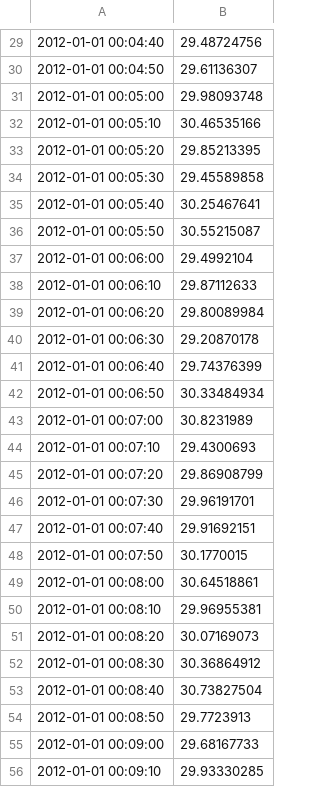
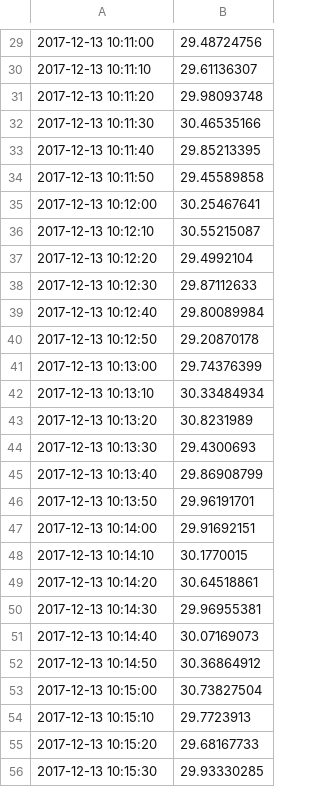
Before and after one commit to RonakDedhiya/Reasoning-on-windmill-failure, a CSV file: Model_With_API/test.csv, drawn as a sheet; only a part is shown, gaps mark what is left out; the diff covers the shown part only.

```diff
--- a/Model_With_API/test.csv
+++ b/Model_With_API/test.csv
@@ -29,28 +29,28 @@
-2012-01-01 00:04:40,29.48724756
-2012-01-01 00:04:50,29.61136307
-2012-01-01 00:05:00,29.98093748
-2012-01-01 00:05:10,30.46535166
-2012-01-01 00:05:20,29.85213395
-2012-01-01 00:05:30,29.45589858
-2012-01-01 00:05:40,30.25467641
-2012-01-01 00:05:50,30.55215087
-2012-01-01 00:06:00,29.4992104
-2012-01-01 00:06:10,29.87112633
-2012-01-01 00:06:20,29.80089984
-2012-01-01 00:06:30,29.20870178
-2012-01-01 00:06:40,29.74376399
-2012-01-01 00:06:50,30.33484934
-2012-01-01 00:07:00,30.8231989
-2012-01-01 00:07:10,29.4300693
-2012-01-01 00:07:20,29.86908799
-2012-01-01 00:07:30,29.96191701
-2012-01-01 00:07:40,29.91692151
-2012-01-01 00:07:50,30.1770015
-2012-01-01 00:08:00,30.64518861
-2012-01-01 00:08:10,29.96955381
-2012-01-01 00:08:20,30.07169073
-2012-01-01 00:08:30,30.36864912
-2012-01-01 00:08:40,30.73827504
-2012-01-01 00:08:50,29.7723913
-2012-01-01 00:09:00,29.68167733
-2012-01-01 00:09:10,29.93330285
+2017-12-13 10:11:00,29.48724756
+2017-12-13 10:11:10,29.61136307
+2017-12-13 10:11:20,29.98093748
+2017-12-13 10:11:30,30.46535166
+2017-12-13 10:11:40,29.85213395
+2017-12-13 10:11:50,29.45589858
+2017-12-13 10:12:00,30.25467641
+2017-12-13 10:12:10,30.55215087
+2017-12-13 10:12:20,29.4992104
+2017-12-13 10:12:30,29.87112633
+2017-12-13 10:12:40,29.80089984
+2017-12-13 10:12:50,29.20870178
+2017-12-13 10:13:00,29.74376399
+2017-12-13 10:13:10,30.33484934
+2017-12-13 10:13:20,30.8231989
+2017-12-13 10:13:30,29.4300693
+2017-12-13 10:13:40,29.86908799
+2017-12-13 10:13:50,29.96191701
+2017-12-13 10:14:00,29.91692151
+2017-12-13 10:14:10,30.1770015
+2017-12-13 10:14:20,30.64518861
+2017-12-13 10:14:30,29.96955381
+2017-12-13 10:14:40,30.07169073
+2017-12-13 10:14:50,30.36864912
+2017-12-13 10:15:00,30.73827504
+2017-12-13 10:15:10,29.7723913
+2017-12-13 10:15:20,29.68167733
+2017-12-13 10:15:30,29.93330285
```
Also changed, not shown: 172 edited cells elsewhere in this file, 3 other files.
